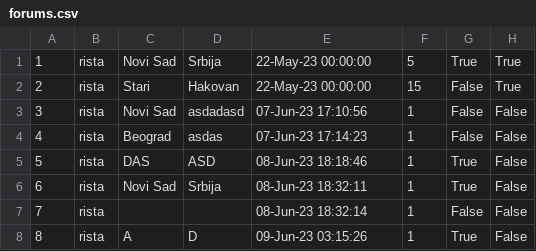
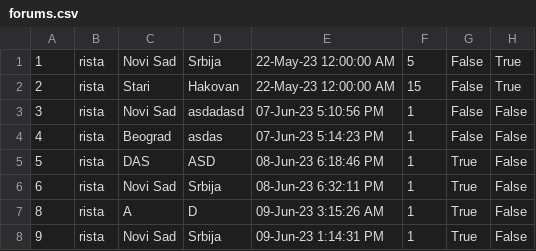
Before and after one commit to Nikola045/TuristickaAgencija, a CSV file: InitialProject/InitialProject/Resources/Data/forums.csv, drawn as a sheet.

```diff
--- a/InitialProject/InitialProject/Resources/Data/forums.csv
+++ b/InitialProject/InitialProject/Resources/Data/forums.csv
@@ -1,8 +1,8 @@
-1|rista|Novi Sad|Srbija|22-May-23 00:00:00|5|True|True
-2|rista|Stari|Hakovan|22-May-23 00:00:00|15|False|True
-3|rista|Novi Sad|asdadasd|07-Jun-23 17:10:56|1|False|False
-4|rista|Beograd|asdas|07-Jun-23 17:14:23|1|False|False
-5|rista|DAS|ASD|08-Jun-23 18:18:46|1|True|False
-6|rista|Novi Sad|Srbija|08-Jun-23 18:32:11|1|True|False
-7|rista|||08-Jun-23 18:32:14|1|False|False
-8|rista|A|D|09-Jun-23 03:15:26|1|True|False
+1|rista|Novi Sad|Srbija|22-May-23 12:00:00 AM|5|False|True
+2|rista|Stari|Hakovan|22-May-23 12:00:00 AM|15|False|True
+3|rista|Novi Sad|asdadasd|07-Jun-23 5:10:56 PM|1|False|False
+4|rista|Beograd|asdas|07-Jun-23 5:14:23 PM|1|False|False
+5|rista|DAS|ASD|08-Jun-23 6:18:46 PM|1|True|False
+6|rista|Novi Sad|Srbija|08-Jun-23 6:32:11 PM|1|True|False
+8|rista|A|D|09-Jun-23 3:15:26 AM|1|True|False
+9|rista|Novi Sad|Srbija|09-Jun-23 1:14:31 PM|1|True|False
```
Also changed, not shown: InitialProject/InitialProject/Resources/Data/forumComments.csv, InitialProject/InitialProject/Resources/Data/hotels.csv, 12 other files.
